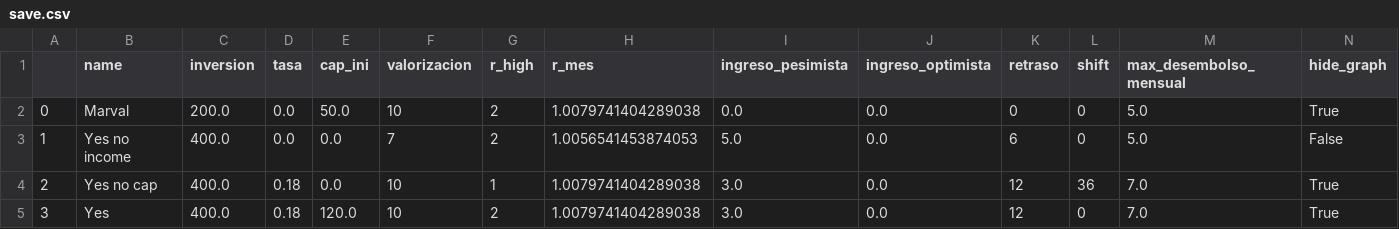
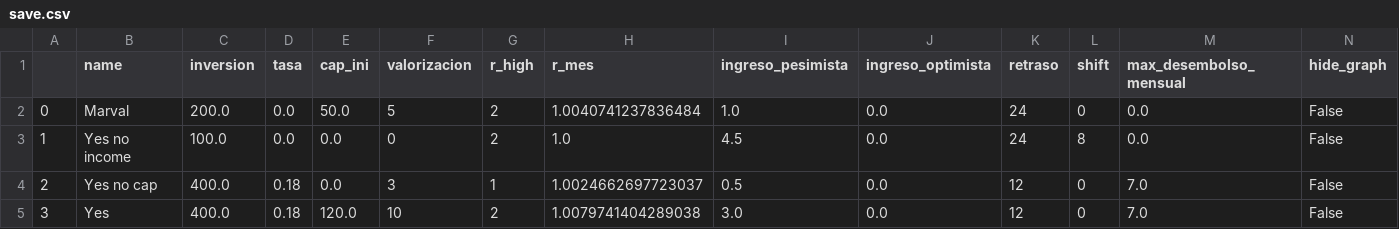
Before and after one commit to montecarlofi/casas, a CSV file: save.csv, drawn as a sheet.

```diff
--- a/save.csv
+++ b/save.csv
@@ -1,5 +1,5 @@
 ,name,inversion,tasa,cap_ini,valorizacion,r_high,r_mes,ingreso_pesimista,ingreso_optimista,retraso,shift,max_desembolso_mensual,hide_graph
-0,Marval,200.0,0.0,50.0,10,2,1.0079741404289038,0.0,0.0,0,0,5.0,True
-1,Yes no income,400.0,0.0,0.0,7,2,1.0056541453874053,5.0,0.0,6,0,5.0,False
-2,Yes no cap,400.0,0.18,0.0,10,1,1.0079741404289038,3.0,0.0,12,36,7.0,True
-3,Yes,400.0,0.18,120.0,10,2,1.0079741404289038,3.0,0.0,12,0,7.0,True
+0,Marval,200.0,0.0,50.0,5,2,1.0040741237836484,1.0,0.0,24,0,0.0,False
+1,Yes no income,100.0,0.0,0.0,0,2,1.0,4.5,0.0,24,8,0.0,False
+2,Yes no cap,400.0,0.18,0.0,3,1,1.0024662697723037,0.5,0.0,12,0,7.0,False
+3,Yes,400.0,0.18,120.0,10,2,1.0079741404289038,3.0,0.0,12,0,7.0,False
```
Also changed, not shown: 3 other files.
